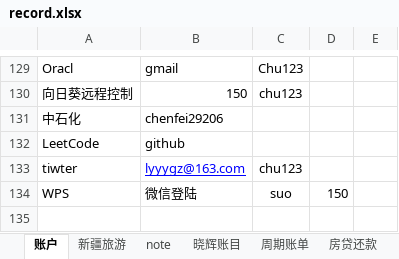
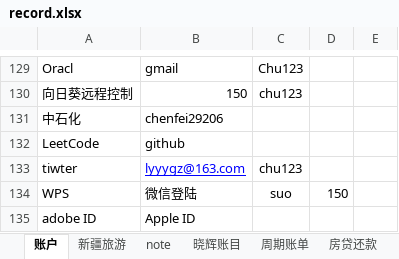
Before and after one commit to ray4ray/example, an Excel workbook: myprogarm/excel/record.xlsx, sheet 账户, drawn as a sheet; only a part is shown, gaps mark what is left out; values as stored, in another font and other column widths than the file's, no borders; charts and pictures not drawn; the diff names each change by its address in the sheet, - before the commit and + after, or states it on an @@ line.

```diff
--- a/myprogarm/excel/record.xlsx (sheet 账户)
+++ b/myprogarm/excel/record.xlsx (sheet 账户)
+row 135: adobe ID | Apple ID
```
Also changed, not shown: 3 other files.
